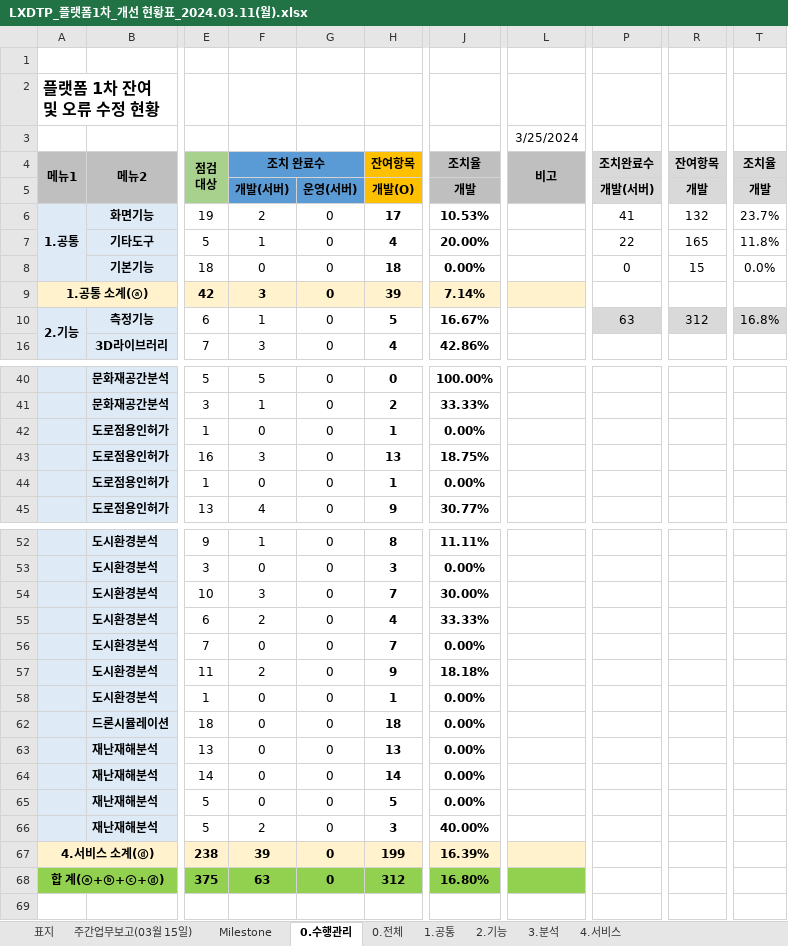
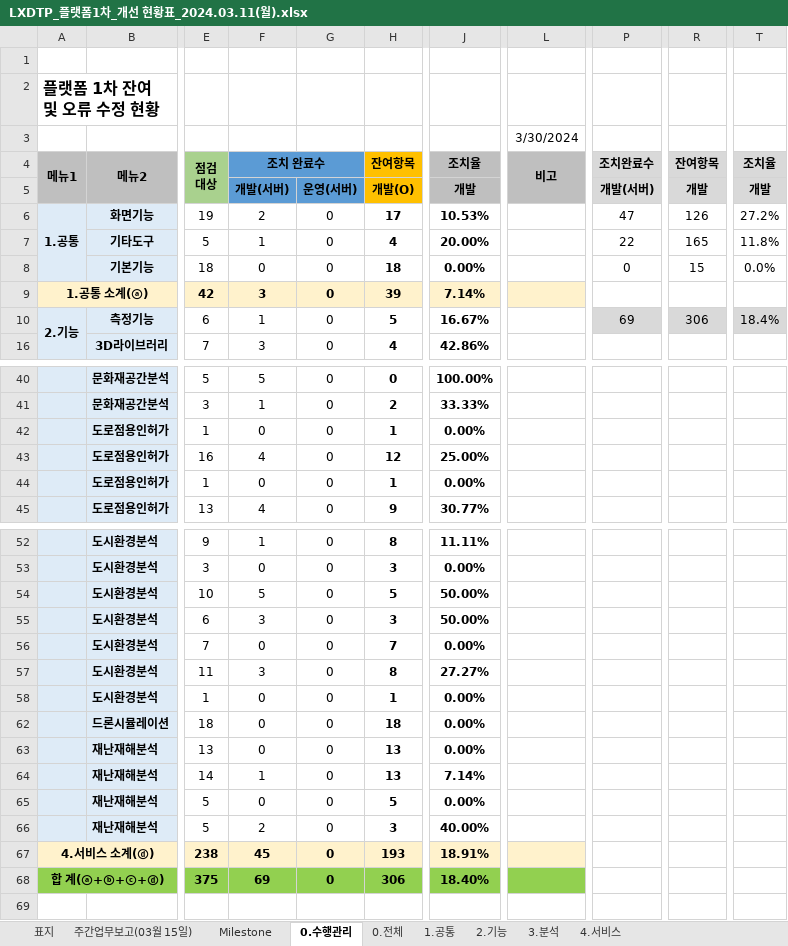
Before and after one commit to softm/onpoom, an Excel workbook: 2024.01.02.김경수부장/LXDTP_플랫폼1차_개선 현황표_2024.03.11(월).xlsx, sheet 0.수행관리, drawn as a sheet; only a part is shown, gaps mark what is left out; values as stored, in another font and other column widths than the file's, no borders; charts and pictures not drawn; the diff covers the shown part only; the diff names each change by its address in the sheet, - before the commit and + after, or states it on an @@ line.

```diff
--- a/2024.01.02.김경수부장/LXDTP_플랫폼1차_개선 현황표_2024.03.11(월).xlsx (sheet 0.수행관리)
+++ b/2024.01.02.김경수부장/LXDTP_플랫폼1차_개선 현황표_2024.03.11(월).xlsx (sheet 0.수행관리)
-L3 (비고): 3/25/2024
+L3 (비고): 3/30/2024
-P6 (조치완료수): 41
+P6 (조치완료수): 47
-R6 (잔여항목): 132
+R6 (잔여항목): 126
-T6 (조치율): 23.7%
+T6 (조치율): 27.2%
-P10 (조치완료수): 63
+P10 (조치완료수): 69
-R10 (잔여항목): 312
+R10 (잔여항목): 306
-T10 (조치율): 16.8%
+T10 (조치율): 18.4%
-F43 (조치 완료수): 3
+F43 (조치 완료수): 4
-H43 (잔여항목): 13
+H43 (잔여항목): 12
-J43 (조치율): 18.75%
+J43 (조치율): 25.00%
-F54 (조치 완료수): 3
+F54 (조치 완료수): 5
-H54 (잔여항목): 7
+H54 (잔여항목): 5
-J54 (조치율): 30.00%
+J54 (조치율): 50.00%
-F55 (조치 완료수): 2
+F55 (조치 완료수): 3
-H55 (잔여항목): 4
+H55 (잔여항목): 3
-J55 (조치율): 33.33%
+J55 (조치율): 50.00%
-F57 (조치 완료수): 2
+F57 (조치 완료수): 3
-H57 (잔여항목): 9
+H57 (잔여항목): 8
-J57 (조치율): 18.18%
+J57 (조치율): 27.27%
-F64 (조치 완료수): 0
+F64 (조치 완료수): 1
-H64 (잔여항목): 14
+H64 (잔여항목): 13
-J64 (조치율): 0.00%
+J64 (조치율): 7.14%
-F67 (조치 완료수): 39
+F67 (조치 완료수): 45
-H67 (잔여항목): 199
+H67 (잔여항목): 193
-J67 (조치율): 16.39%
+J67 (조치율): 18.91%
-F68 (조치 완료수): 63
+F68 (조치 완료수): 69
-H68 (잔여항목): 312
+H68 (잔여항목): 306
-J68 (조치율): 16.80%
+J68 (조치율): 18.40%
```
Also changed, not shown: 8 edited cells elsewhere in this sheet, sheet 0.전체, formulas that keep their value, hidden cells, charts or pictures, 1 other file.
